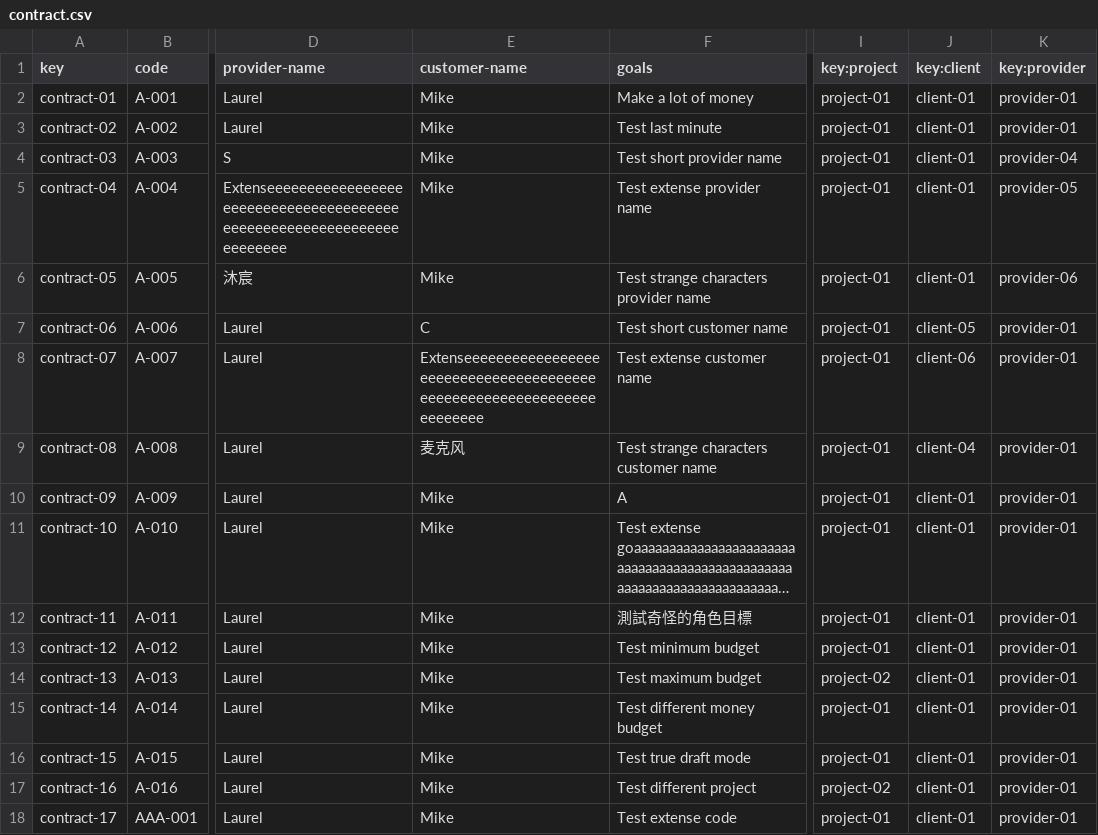
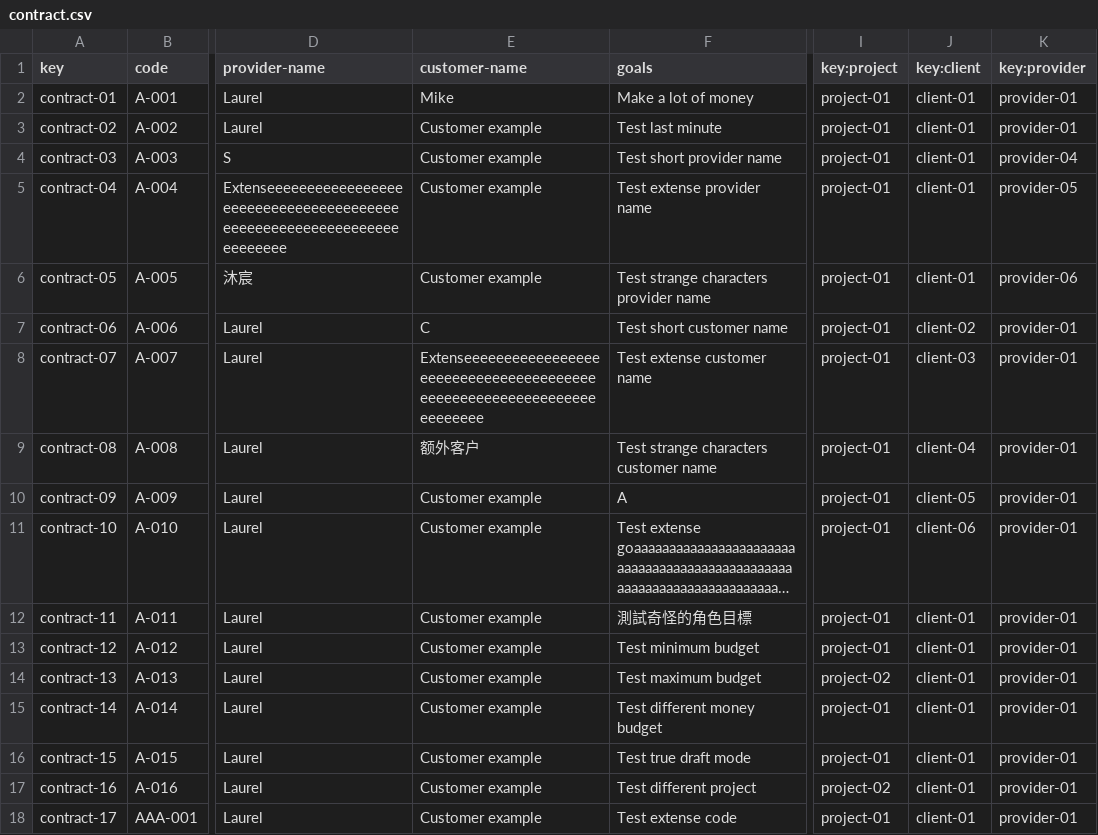
Before and after one commit to vicgrabru/Acme-SF-D03, a CSV file: src/main/webapp/WEB-INF/resources/sample-data/contract.csv, drawn as a sheet; only a part is shown, gaps mark what is left out; long unchanged cells end in …; the diff names each change by its address in the sheet, - before the commit and + after, or states it on an @@ line.

```diff
--- a/src/main/webapp/WEB-INF/resources/sample-data/contract.csv
+++ b/src/main/webapp/WEB-INF/resources/sample-data/contract.csv
-E3:E6 (customer-name): Mike
+E3:E6 (customer-name): Customer example
-J7 (key:client): client-05
+J7 (key:client): client-02
-J8 (key:client): client-06
+J8 (key:client): client-03
-E9 (customer-name): 麦克风
+E9 (customer-name): 额外客户
-E10:E18 (customer-name): Mike
+E10:E18 (customer-name): Customer example
-J10 (key:client): client-01
+J10 (key:client): client-05
-J11 (key:client): client-01
+J11 (key:client): client-06
```
Also changed, not shown: src/main/webapp/WEB-INF/resources/sample-data/consumer.csv, src/main/webapp/WEB-INF/resources/sample-data/progress-log.csv, 26 other files.
